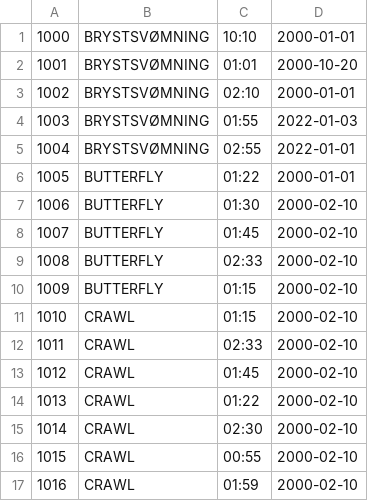
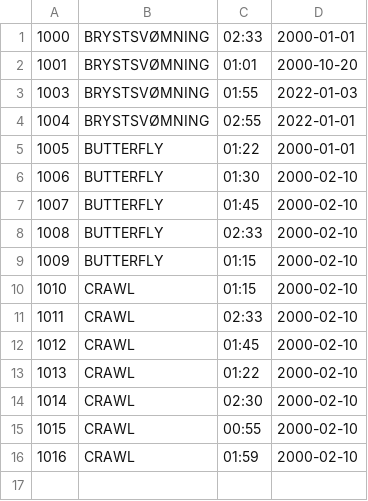
Before and after one commit to ferh0162/DelfinProjekt, a CSV file: KonkurrenceSvømmere.csv, drawn as a sheet.

```diff
--- a/KonkurrenceSvømmere.csv
+++ b/KonkurrenceSvømmere.csv
@@ -1,4 +1,3 @@
-1000;BRYSTSVØMNING;10:10;2000-01-01
+1000;BRYSTSVØMNING;02:33;2000-01-01
 1001;BRYSTSVØMNING;01:01;2000-10-20
-1002;BRYSTSVØMNING;02:10;2000-01-01
 1003;BRYSTSVØMNING;01:55;2022-01-03
```
Also changed, not shown: Medlem.csv, 5 other files.
